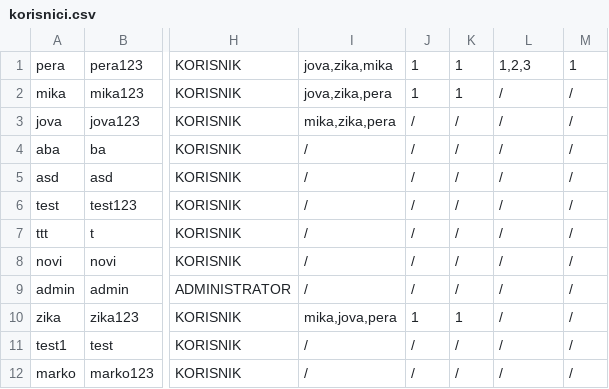
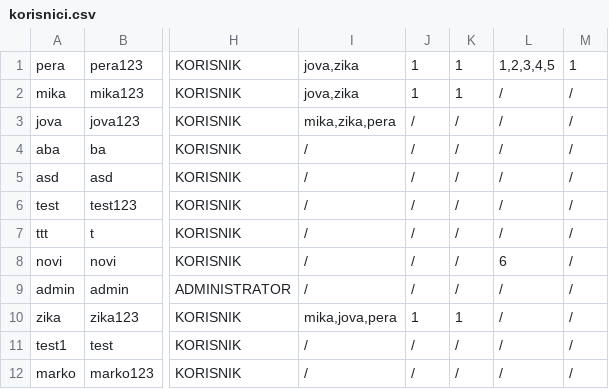
Before and after one commit to dragicevic19/social-network, a CSV file: WP-DrustvenaMreza/static/data/korisnici.csv, drawn as a sheet; only a part is shown, gaps mark what is left out; the diff names each change by its address in the sheet, - before the commit and + after, or states it on an @@ line.

```diff
--- a/WP-DrustvenaMreza/static/data/korisnici.csv
+++ b/WP-DrustvenaMreza/static/data/korisnici.csv
-I1: jova,zika,mika
+I1: jova,zika
-L1: 1,2,3
+L1: 1,2,3,4,5
-I2: jova,zika,pera
+I2: jova,zika
-L8: /
+L8: 6
```
Also changed, not shown: 5 other files.
